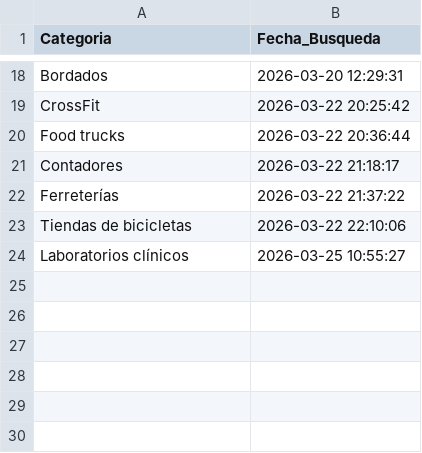
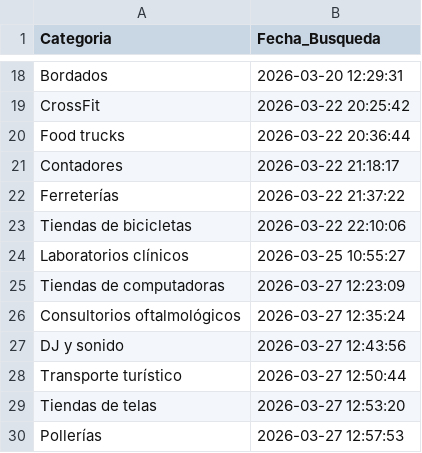
Before and after one commit to W1ll14m-pixel/Negocios-sin-web, a CSV file: categorias_buscadas.csv, drawn as a sheet; only a part is shown, gaps mark what is left out.

```diff
--- a/categorias_buscadas.csv
+++ b/categorias_buscadas.csv
@@ -24 +24,7 @@ Tiendas de bicicletas,2026-03-22 22:10:06
 Laboratorios clínicos,2026-03-25 10:55:27
+Tiendas de computadoras,2026-03-27 12:23:09
+Consultorios oftalmológicos,2026-03-27 12:35:24
+DJ y sonido,2026-03-27 12:43:56
+Transporte turístico,2026-03-27 12:50:44
+Tiendas de telas,2026-03-27 12:53:20
+Pollerías,2026-03-27 12:57:53
```
Also changed, not shown: contactados.csv, historico_contactos.csv.
